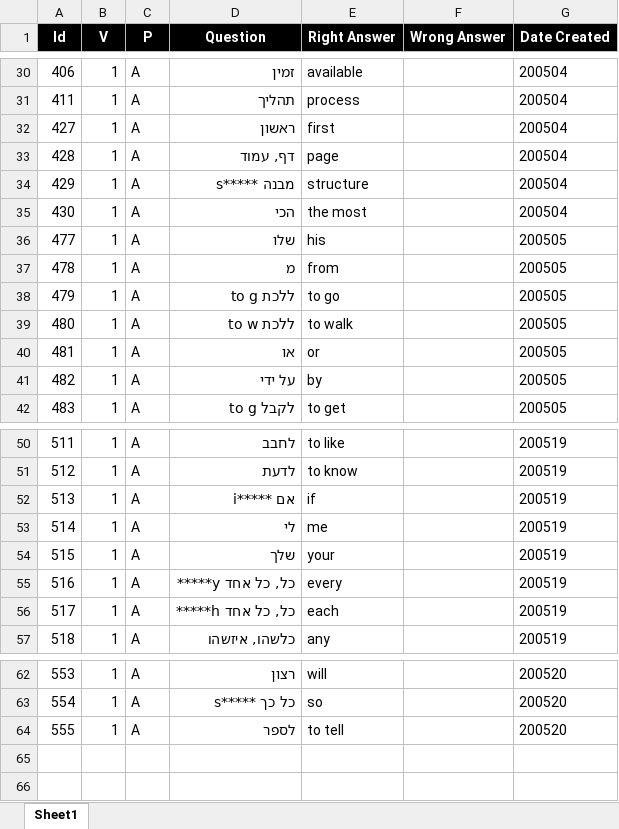
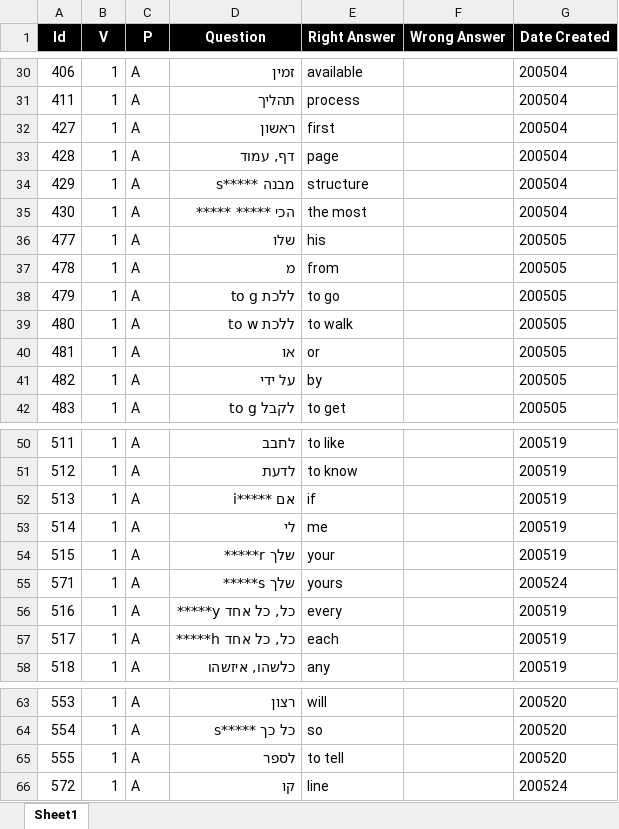
Before and after one commit to valdas1966/myq, an Excel workbook: Questions/English/Popular 1000.xlsx, sheet Sheet1, drawn as a sheet; only a part is shown, gaps mark what is left out; values as stored, in another font and other column widths than the file's, no borders; conditional formats not drawn; the diff names each change by its address in the sheet, - before the commit and + after, or states it on an @@ line.

```diff
--- a/Questions/English/Popular 1000.xlsx (sheet Sheet1)
+++ b/Questions/English/Popular 1000.xlsx (sheet Sheet1)
-D35 (Question): הכי
+D35 (Question): הכי ***** *****
-D54 (Question): שלך
+D54 (Question): שלך r*****
+row 55: 571 | 1 | A | שלך s***** | yours |  | 200524
+row 66: 572 | 1 | A | קו | line |  | 200524
```
Also changed, not shown: Questions/English/Definitions 1000.xlsx, Questions/English/Phrases.xlsx, 34 other files.
